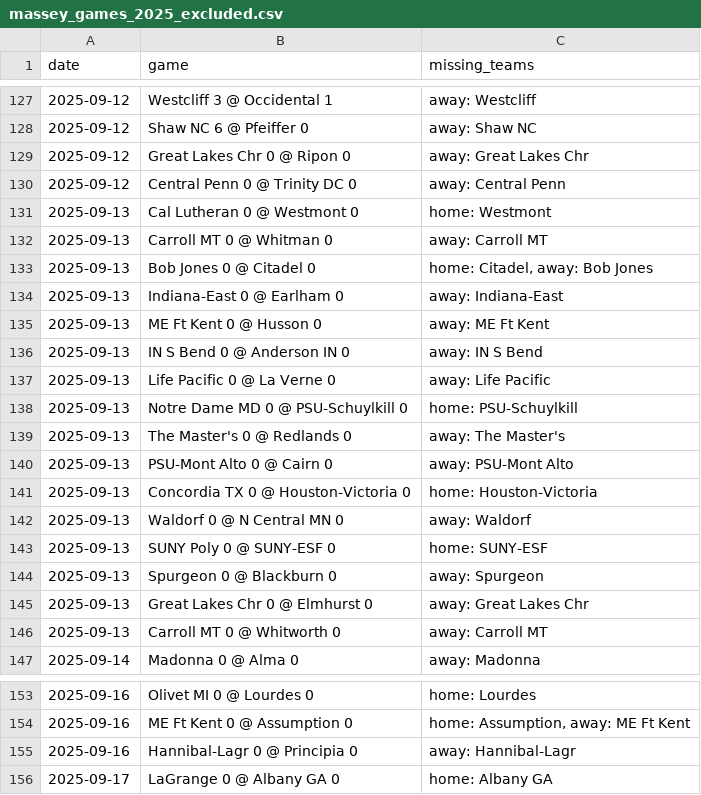
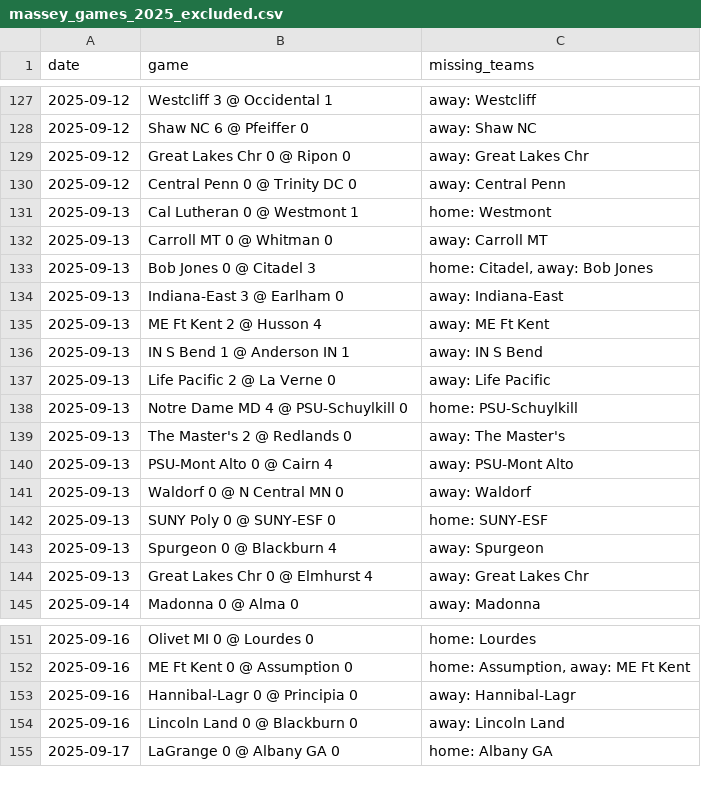
Before and after one commit to kevin-puorro/d3_wsoc_npi_calculator, a CSV file: data/2025/massey_games_2025_excluded.csv, drawn as a sheet; only a part is shown, gaps mark what is left out.

```diff
--- a/data/2025/massey_games_2025_excluded.csv
+++ b/data/2025/massey_games_2025_excluded.csv
@@ -130,18 +130,16 @@ date,game,missing_teams
 2025-09-12,Central Penn 0 @ Trinity DC 0,away: Central Penn
-2025-09-13,Cal Lutheran 0 @ Westmont 0,home: Westmont
+2025-09-13,Cal Lutheran 0 @ Westmont 1,home: Westmont
 2025-09-13,Carroll MT 0 @ Whitman 0,away: Carroll MT
-2025-09-13,Bob Jones 0 @ Citadel 0,"home: Citadel, away: Bob Jones"
-2025-09-13,Indiana-East 0 @ Earlham 0,away: Indiana-East
-2025-09-13,ME Ft Kent 0 @ Husson 0,away: ME Ft Kent
-2025-09-13,IN S Bend 0 @ Anderson IN 0,away: IN S Bend
-2025-09-13,Life Pacific 0 @ La Verne 0,away: Life Pacific
-2025-09-13,Notre Dame MD 0 @ PSU-Schuylkill 0,home: PSU-Schuylkill
-2025-09-13,The Master's 0 @ Redlands 0,away: The Master's
-2025-09-13,PSU-Mont Alto 0 @ Cairn 0,away: PSU-Mont Alto
-2025-09-13,Concordia TX 0 @ Houston-Victoria 0,home: Houston-Victoria
+2025-09-13,Bob Jones 0 @ Citadel 3,"home: Citadel, away: Bob Jones"
+2025-09-13,Indiana-East 3 @ Earlham 0,away: Indiana-East
+2025-09-13,ME Ft Kent 2 @ Husson 4,away: ME Ft Kent
+2025-09-13,IN S Bend 1 @ Anderson IN 1,away: IN S Bend
+2025-09-13,Life Pacific 2 @ La Verne 0,away: Life Pacific
+2025-09-13,Notre Dame MD 4 @ PSU-Schuylkill 0,home: PSU-Schuylkill
+2025-09-13,The Master's 2 @ Redlands 0,away: The Master's
+2025-09-13,PSU-Mont Alto 0 @ Cairn 4,away: PSU-Mont Alto
 2025-09-13,Waldorf 0 @ N Central MN 0,away: Waldorf
 2025-09-13,SUNY Poly 0 @ SUNY-ESF 0,home: SUNY-ESF
-2025-09-13,Spurgeon 0 @ Blackburn 0,away: Spurgeon
-2025-09-13,Great Lakes Chr 0 @ Elmhurst 0,away: Great Lakes Chr
-2025-09-13,Carroll MT 0 @ Whitworth 0,away: Carroll MT
+2025-09-13,Spurgeon 0 @ Blackburn 4,away: Spurgeon
+2025-09-13,Great Lakes Chr 0 @ Elmhurst 4,away: Great Lakes Chr
 2025-09-14,Madonna 0 @ Alma 0,away: Madonna
@@ -155,2 +153,3 @@ date,game,missing_teams
 2025-09-16,Hannibal-Lagr 0 @ Principia 0,away: Hannibal-Lagr
+2025-09-16,Lincoln Land 0 @ Blackburn 0,away: Lincoln Land
 2025-09-17,LaGrange 0 @ Albany GA 0,home: Albany GA
```
Also changed, not shown: data/2025/massey_games_2025.csv, data/2025/massey_games_2025_filtered.csv, 3 other files.
